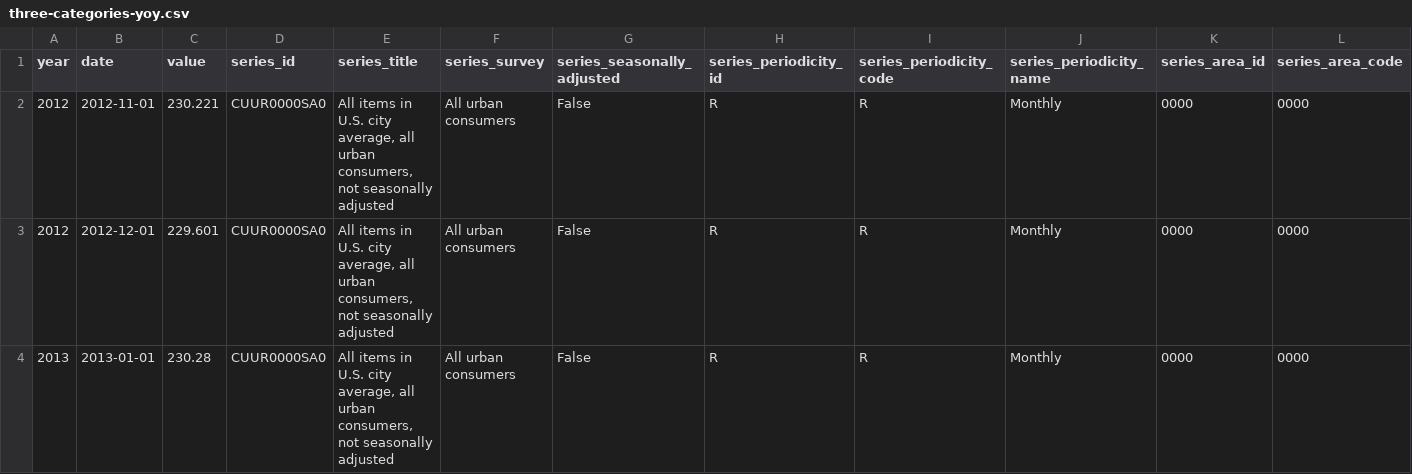
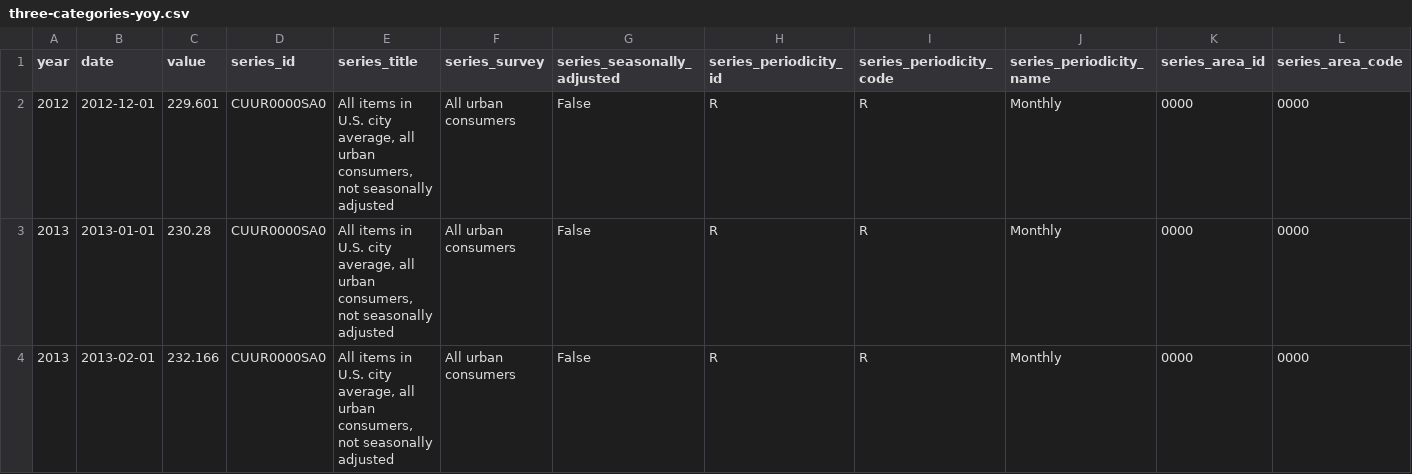
Before and after one commit to Sibizwan5/cpi, a CSV file: notebooks/three-categories-yoy.csv, drawn as a sheet; only a part is shown; the shorter side is filled out with more unchanged rows; removed rows and columns are numbered as before the commit, all else as after; rows hold the shown columns only; the diff covers the shown part only; the diff names each change by its address in the sheet, - before the commit and + after, or states it on an @@ line.

```diff
--- a/notebooks/three-categories-yoy.csv
+++ b/notebooks/three-categories-yoy.csv
-row 2: 2012 | 2012-11-01 | 230.221 | CUUR0000SA0 | All items in U.S. city average, all urban consumers, not seasonally adjusted | All urban consumers | False | R | R | Monthly | 0000 | 0000
```
Also changed, not shown: 1 added row and 18 edited cells elsewhere in this file, notebooks/cpi-mom.csv, notebooks/two-categories-yoy.csv, 3 other files.
